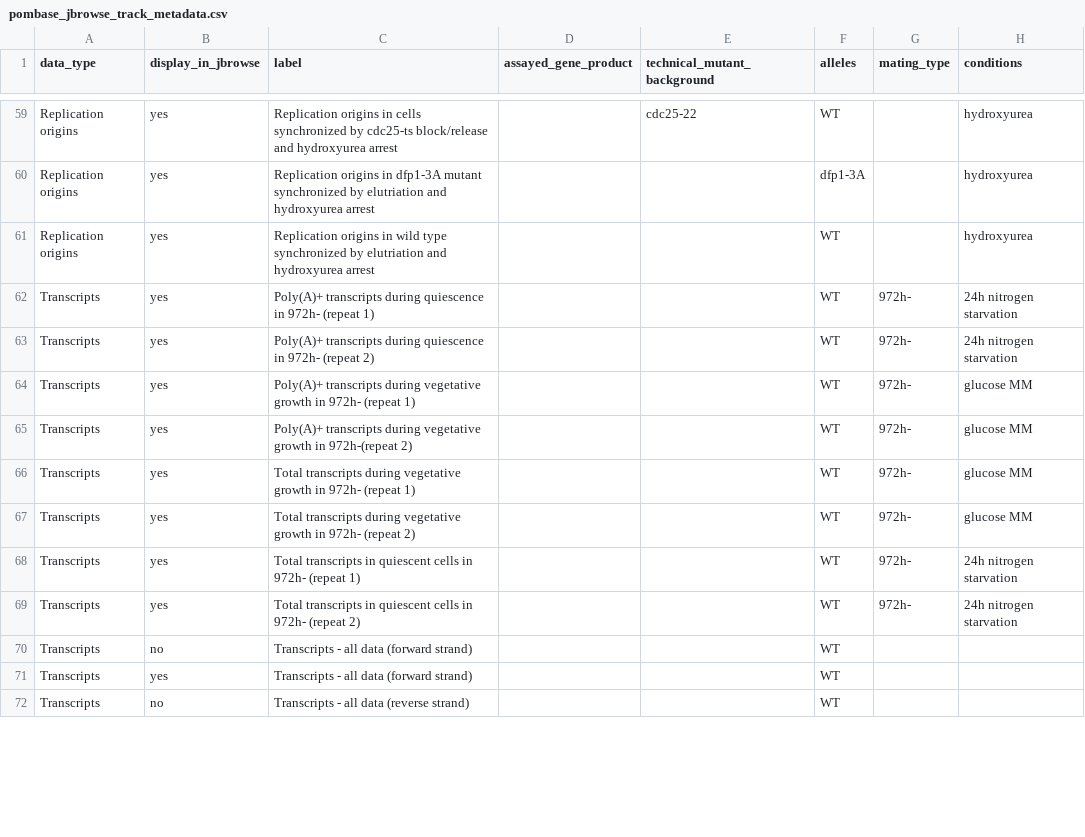
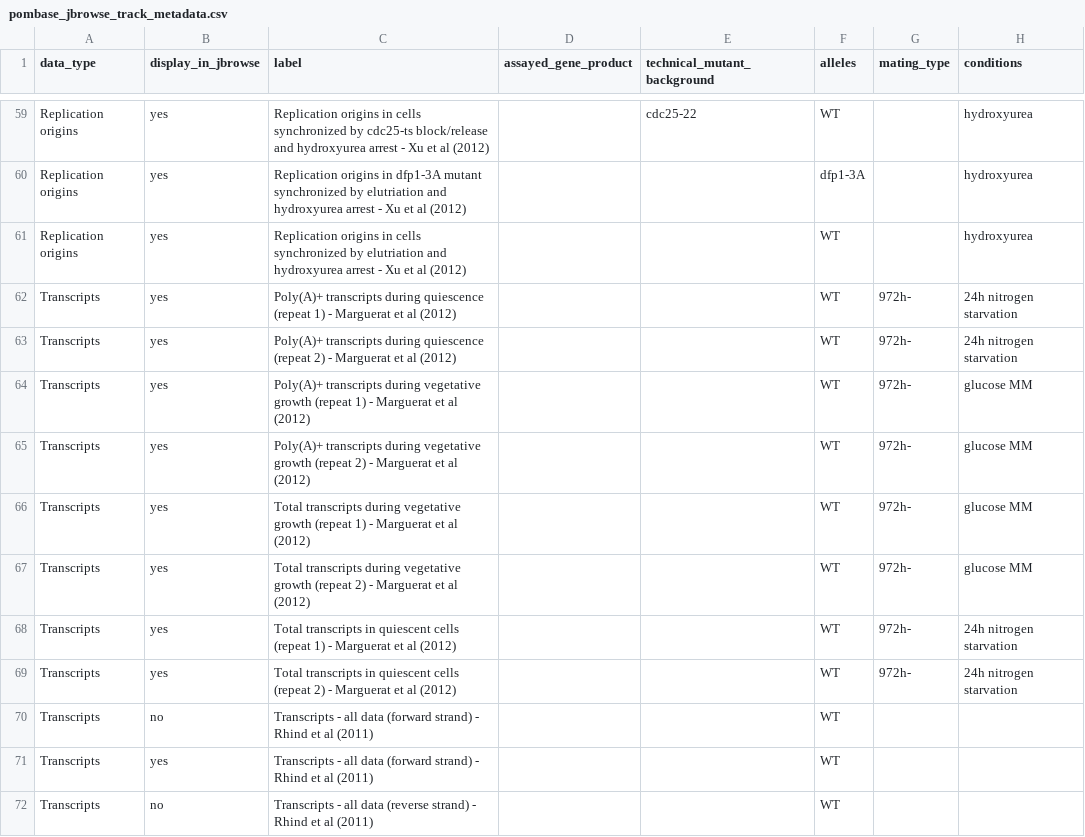
Before and after one commit to pombase/pombase-config, a CSV file: pombase_jbrowse_track_metadata.csv, drawn as a sheet; only a part is shown, gaps mark what is left out; the diff covers the shown part only; the diff names each change by its address in the sheet, - before the commit and + after, or states it on an @@ line.

```diff
--- a/pombase_jbrowse_track_metadata.csv
+++ b/pombase_jbrowse_track_metadata.csv
-C59 (label): …hydroxyurea arrest
+C59 (label): …hydroxyurea arrest - Xu et al (2012)
-C60 (label): …hydroxyurea arrest
+C60 (label): …hydroxyurea arrest - Xu et al (2012)
-C61 (label): …origins in wild type synchronized by elutriation and hydroxyurea arrest
+C61 (label): …origins in cells synchronized by elutriation and hydroxyurea arrest - Xu et al (2012)
-C62 (label): …during quiescence in 972h- (repeat 1)
+C62 (label): …during quiescence (repeat 1) - Marguerat et al (2012)
-C63 (label): …during quiescence in 972h- (repeat 2)
+C63 (label): …during quiescence (repeat 2) - Marguerat et al (2012)
-C64 (label): …vegetative growth in 972h- (repeat 1)
+C64 (label): …vegetative growth (repeat 1) - Marguerat et al (2012)
-C65 (label): …vegetative growth in 972h-(repeat 2)
+C65 (label): …vegetative growth (repeat 2) - Marguerat et al (2012)
-C66 (label): …vegetative growth in 972h- (repeat 1)
+C66 (label): …vegetative growth (repeat 1) - Marguerat et al (2012)
-C67 (label): …vegetative growth in 972h- (repeat 2)
+C67 (label): …vegetative growth (repeat 2) - Marguerat et al (2012)
-C68 (label): …quiescent cells in 972h- (repeat 1)
+C68 (label): …quiescent cells (repeat 1) - Marguerat et al (2012)
-C69 (label): …quiescent cells in 972h- (repeat 2)
+C69 (label): …quiescent cells (repeat 2) - Marguerat et al (2012)
-C70:C71 (label): …(forward strand)
+C70:C71 (label): …(forward strand) - Rhind et al (2011)
-C72 (label): …(reverse strand)
+C72 (label): …(reverse strand) - Rhind et al (2011)
```
Also changed, not shown: 132 edited cells elsewhere in this file.
